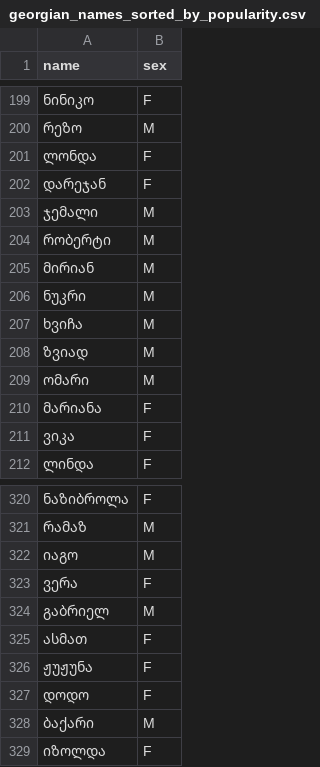
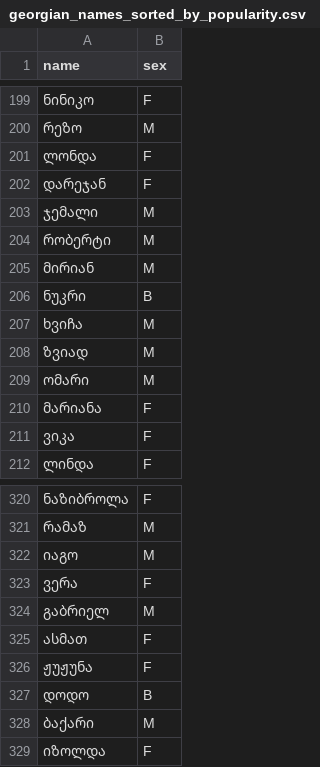
Before and after one commit to Tornike-Skhulukhia/useful_data, a CSV file: georgian_names_and_surnames/georgian_names_sorted_by_popularity.csv, drawn as a sheet; only a part is shown, gaps mark what is left out.

Commit message:
Update georgian_names_sorted_by_popularity.csv

```diff
--- a/georgian_names_and_surnames/georgian_names_sorted_by_popularity.csv
+++ b/georgian_names_and_surnames/georgian_names_sorted_by_popularity.csv
@@ -205,3 +205,3 @@ name,sex
 მირიან,M
-ნუკრი,M
+ნუკრი,B
 ხვიჩა,M
@@ -326,3 +326,3 @@ name,sex
 ჟუჟუნა,F
-დოდო,F
+დოდო,B
 ბაქარი,M
```
